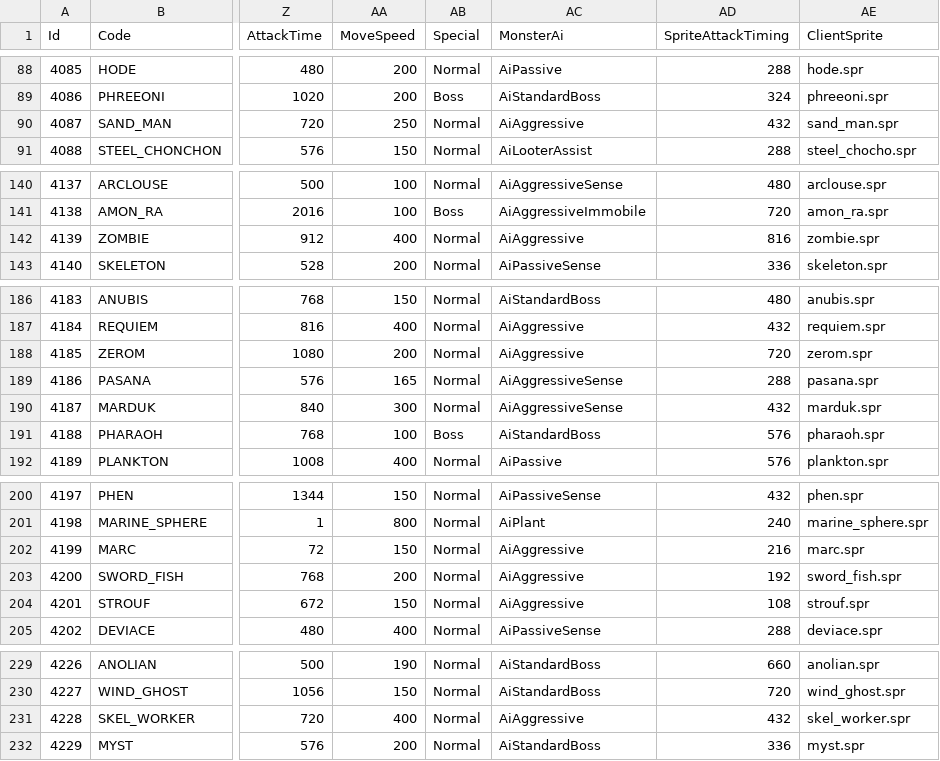
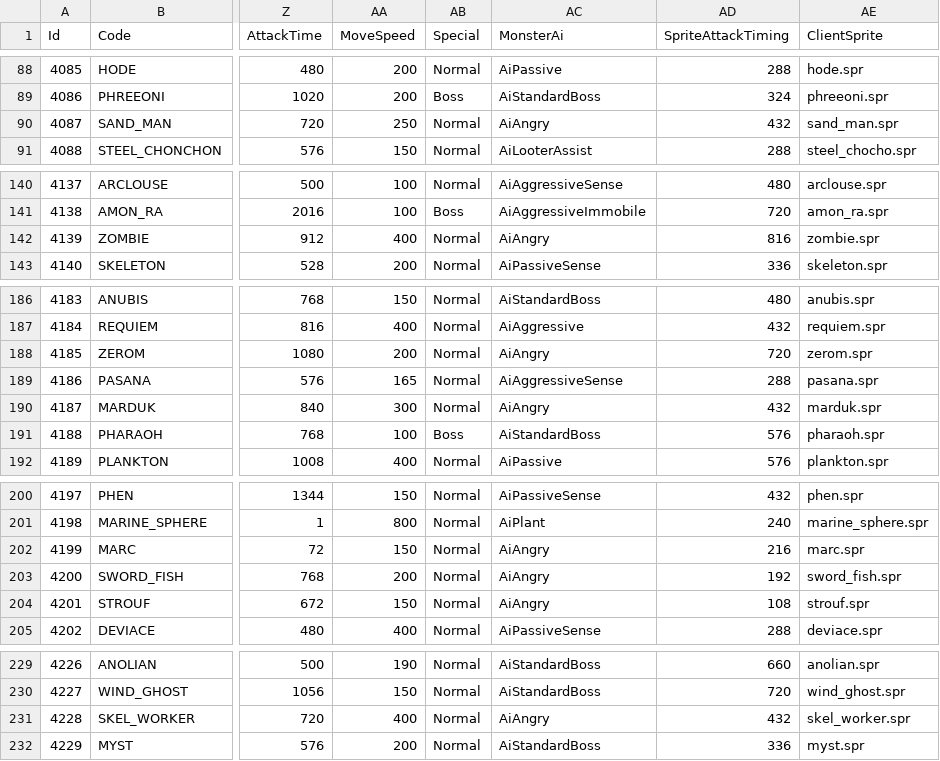
Before and after one commit to Doddler/RagnarokRebuildTcp, a CSV file: RoRebuildServer/GameConfig/ServerData/Db/Monsters.csv, drawn as a sheet; only a part is shown, gaps mark what is left out; the diff names each change by its address in the sheet, - before the commit and + after, or states it on an @@ line.

```diff
--- a/RoRebuildServer/GameConfig/ServerData/Db/Monsters.csv
+++ b/RoRebuildServer/GameConfig/ServerData/Db/Monsters.csv
-AC90 (MonsterAi): AiAggressive
+AC90 (MonsterAi): AiAngry
-AC142 (MonsterAi): AiAggressive
+AC142 (MonsterAi): AiAngry
-AC188 (MonsterAi): AiAggressive
+AC188 (MonsterAi): AiAngry
-AC190 (MonsterAi): AiAggressiveSense
+AC190 (MonsterAi): AiAngry
-AC202:AC204 (MonsterAi): AiAggressive
+AC202:AC204 (MonsterAi): AiAngry
-AC231 (MonsterAi): AiAggressive
+AC231 (MonsterAi): AiAngry
```
Also changed, not shown: RoRebuildServer/GameConfig/ServerData/Db/Effects.csv, 55 other files.
